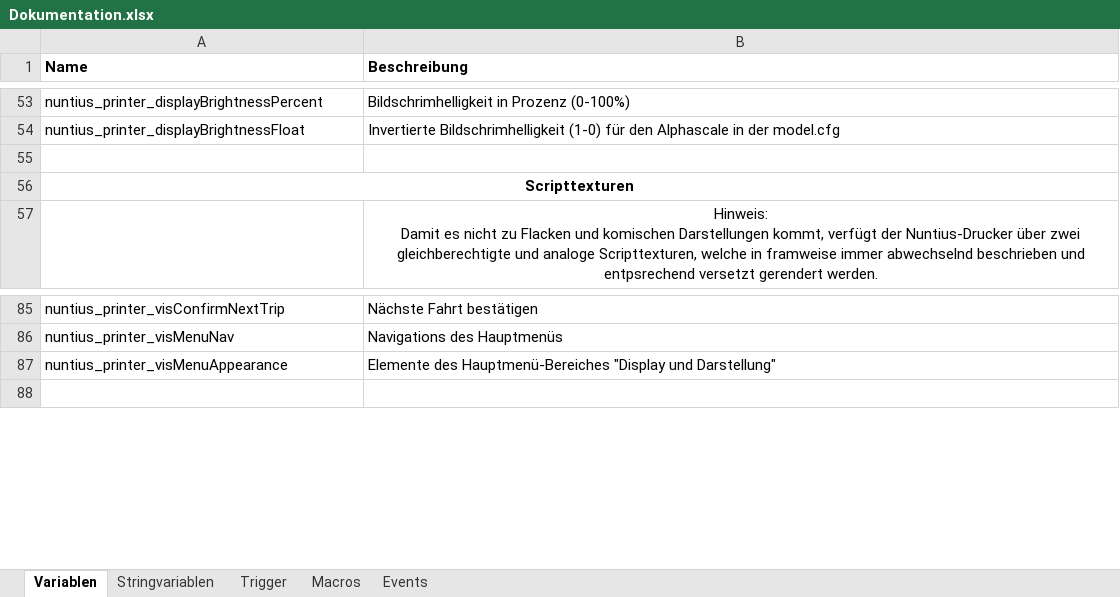
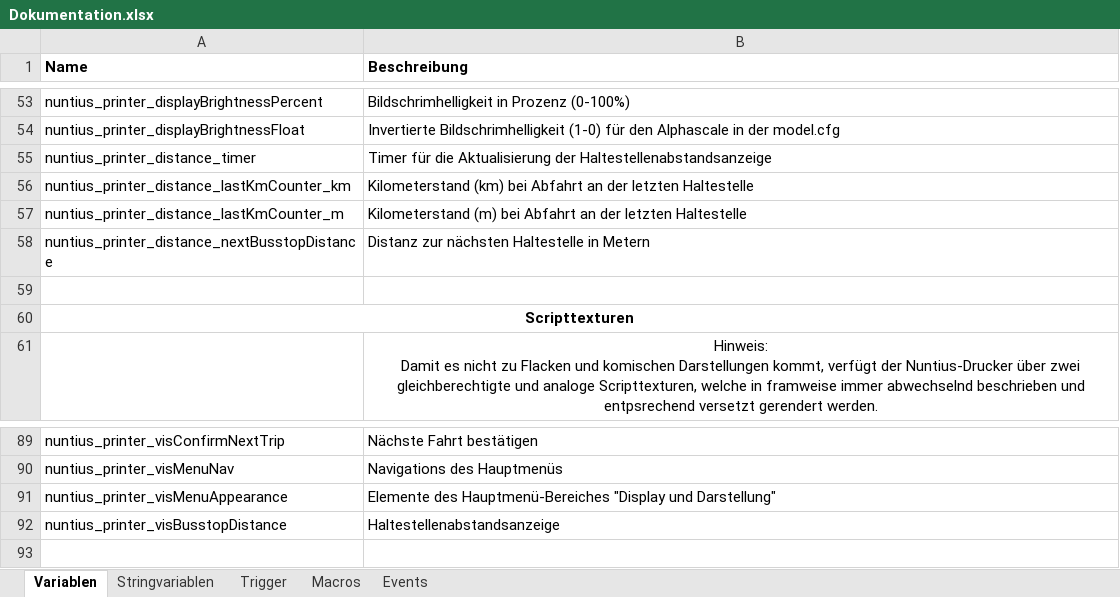
Before and after one commit to ma7t3s-OMSI-Sammlung/Nuntius, an Excel workbook: Dokumentation.xlsx, sheet Variablen, drawn as a sheet; only a part is shown, gaps mark what is left out; values as stored, in another font and other column widths than the file's, no borders; the diff names each change by its address in the sheet, - before the commit and + after, or states it on an @@ line.

Commit message:
Haltestellenabstandsanzeige implementiert
fix #35

```diff
--- a/Dokumentation.xlsx (sheet Variablen)
+++ b/Dokumentation.xlsx (sheet Variablen)
+row 55: nuntius_printer_distance_timer | Timer für die Aktualisierung der Haltestellenabstandsanzeige
+row 56: nuntius_printer_distance_lastKmCounter_km | Kilometerstand (km) bei Abfahrt an der letzten Haltestelle
+row 57: nuntius_printer_distance_lastKmCounter_m | Kilometerstand (m) bei Abfahrt an der letzten Haltestelle
+row 58: nuntius_printer_distance_nextBusstopDistance | Distanz zur nächsten Haltestelle in Metern
+row 92: nuntius_printer_visBusstopDistance | Haltestellenabstandsanzeige
```
Also changed, not shown: sheet Macros, 2 other files.
